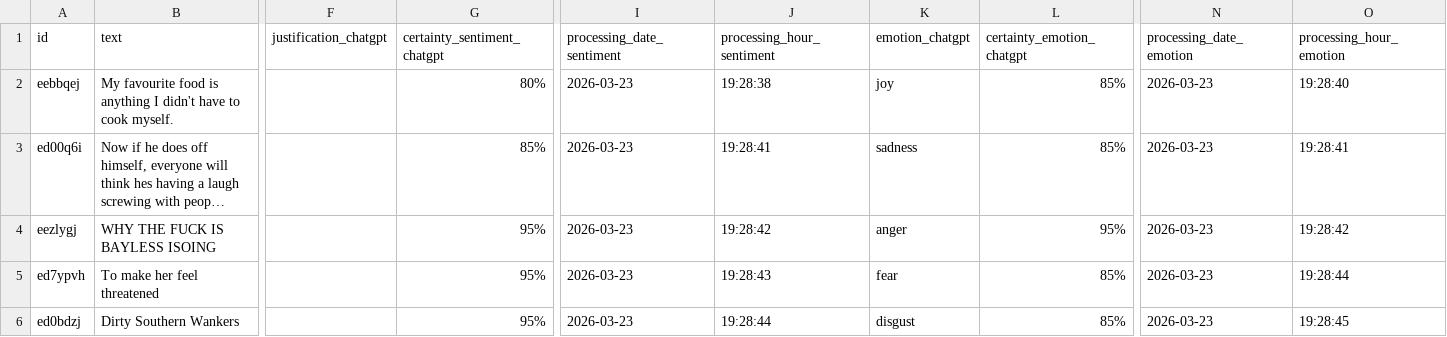
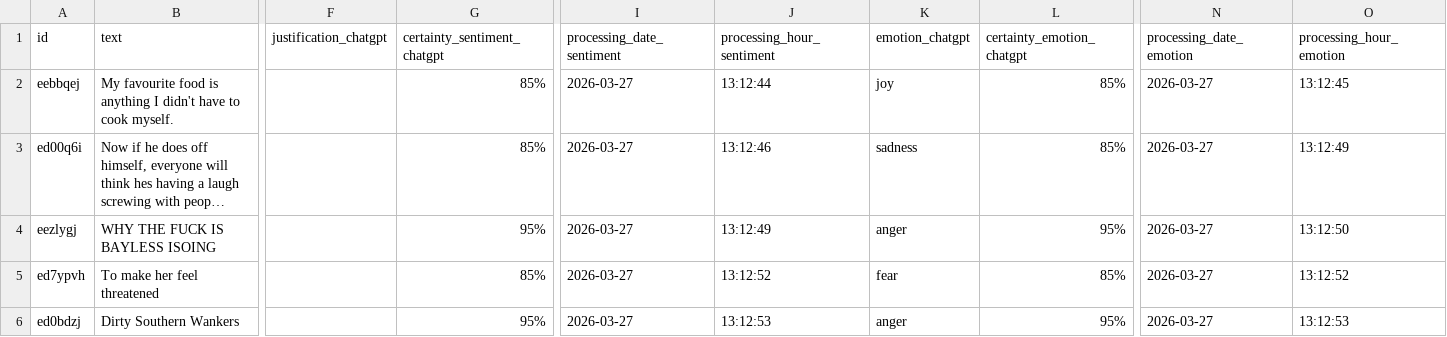
Before and after one commit to Viccgz/TFG, a CSV file: data/results/chatgpt_default_emotional_analysis_results.csv, drawn as a sheet; only a part is shown, gaps mark what is left out; long unchanged cells end in …; the diff names each change by its address in the sheet, - before the commit and + after, or states it on an @@ line.

```diff
--- a/data/results/chatgpt_default_emotional_analysis_results.csv
+++ b/data/results/chatgpt_default_emotional_analysis_results.csv
-G2 (certainty_sentiment_chatgpt): 80%
+G2 (certainty_sentiment_chatgpt): 85%
-I2:I6 (processing_date_sentiment): 2026-03-23
+I2:I6 (processing_date_sentiment): 2026-03-27
-J2 (processing_hour_sentiment): 19:28:38
+J2 (processing_hour_sentiment): 13:12:44
-N2:N6 (processing_date_emotion): 2026-03-23
+N2:N6 (processing_date_emotion): 2026-03-27
-O2 (processing_hour_emotion): 19:28:40
+O2 (processing_hour_emotion): 13:12:45
-J3 (processing_hour_sentiment): 19:28:41
+J3 (processing_hour_sentiment): 13:12:46
-O3 (processing_hour_emotion): 19:28:41
+O3 (processing_hour_emotion): 13:12:49
-J4 (processing_hour_sentiment): 19:28:42
+J4 (processing_hour_sentiment): 13:12:49
-O4 (processing_hour_emotion): 19:28:42
+O4 (processing_hour_emotion): 13:12:50
-G5 (certainty_sentiment_chatgpt): 95%
+G5 (certainty_sentiment_chatgpt): 85%
-J5 (processing_hour_sentiment): 19:28:43
+J5 (processing_hour_sentiment): 13:12:52
-O5 (processing_hour_emotion): 19:28:44
+O5 (processing_hour_emotion): 13:12:52
-J6 (processing_hour_sentiment): 19:28:44
+J6 (processing_hour_sentiment): 13:12:53
-K6 (emotion_chatgpt): disgust
+K6 (emotion_chatgpt): anger
-L6 (certainty_emotion_chatgpt): 85%
+L6 (certainty_emotion_chatgpt): 95%
-O6 (processing_hour_emotion): 19:28:45
+O6 (processing_hour_emotion): 13:12:53
```
Also changed, not shown: 6 other files.
